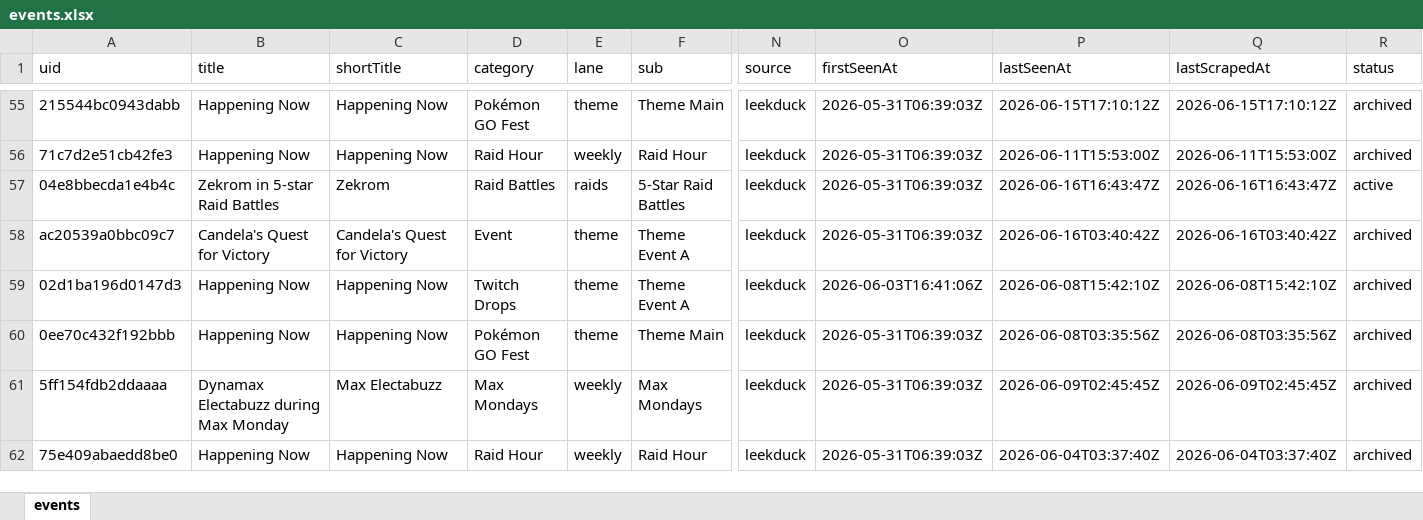
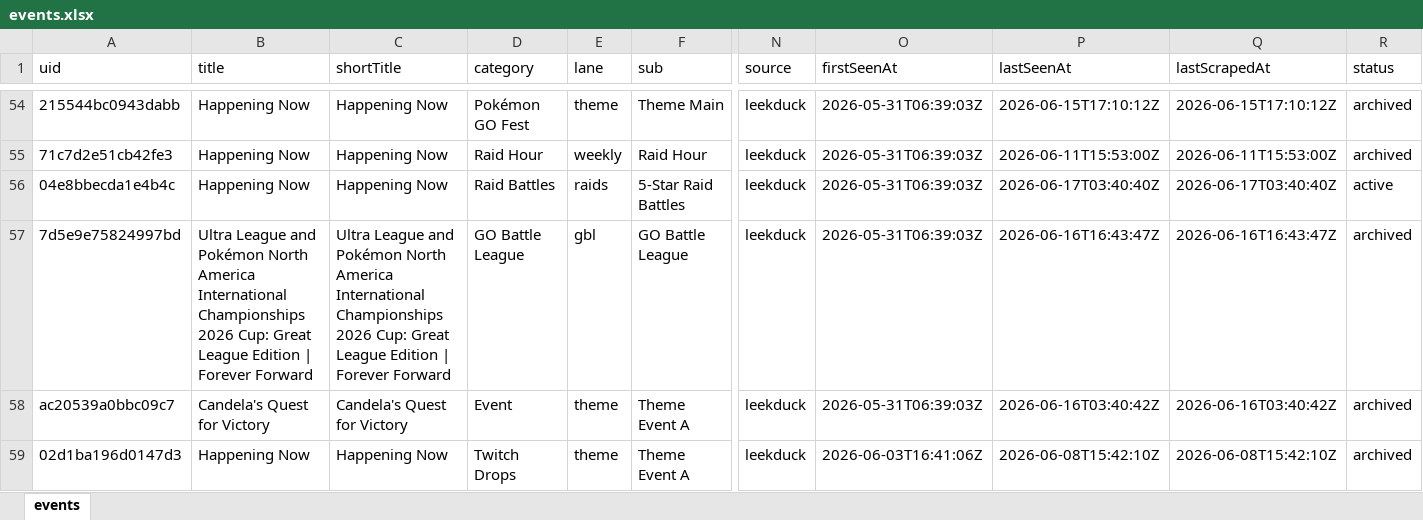
Before and after one commit to Yang-Zhang-717/NeatDuck_Timeline, an Excel workbook: data/events.xlsx, sheet events, drawn as a sheet; only a part is shown, gaps mark what is left out; the shorter side is filled out with more unchanged rows; values as stored, in another font and other column widths than the file's, no borders; addresses are those after the commit; rows hold the shown columns only; the diff covers the shown part only; the diff names each change by its address in the sheet, - before the commit and + after, or states it on an @@ line.

```diff
--- a/data/events.xlsx (sheet events)
+++ b/data/events.xlsx (sheet events)
-B56 (title): Zekrom in 5-star Raid Battles
+B56 (title): Happening Now
-C56 (shortTitle): Zekrom
+C56 (shortTitle): Happening Now
-P56 (lastSeenAt): 2026-06-16T16:43:47Z
+P56 (lastSeenAt): 2026-06-17T03:40:40Z
-Q56 (lastScrapedAt): 2026-06-16T16:43:47Z
+Q56 (lastScrapedAt): 2026-06-17T03:40:40Z
+row 57: 7d5e9e75824997bd | Ultra League and Pokémon North America International Championships 2026 Cup: Great League Edition | Forever Forward | Ultra League and Pokémon North America International Championships 2026 Cup: Great League Edition | Forever Forward | GO Battle League | gbl | GO Battle League | leekduck | 2026-05-31T06:39:03Z | 2026-06-16T16:43:47Z | 2026-06-16T16:43:47Z | archived
```
Also changed, not shown: 1 removed row and 95 edited cells elsewhere in this sheet, 4 other files.
